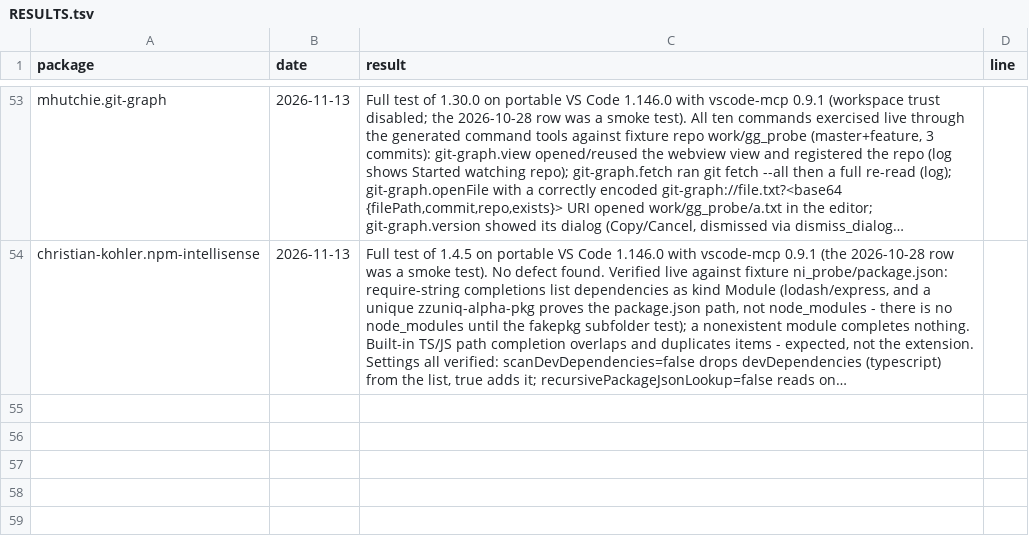
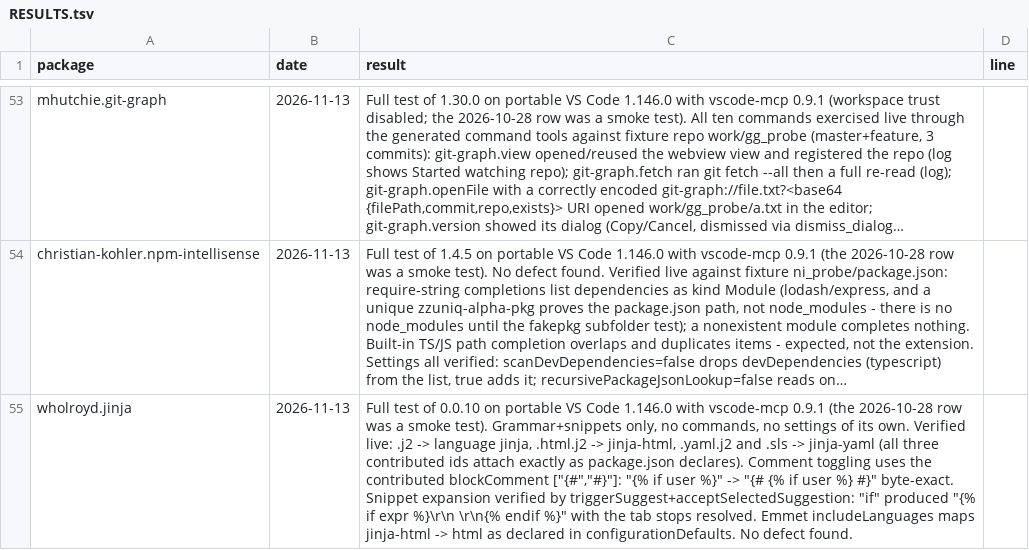
Before and after one commit to dpc00/vscode-extension-audit, a TSV file: RESULTS.tsv, drawn as a sheet; only a part is shown, gaps mark what is left out; long unchanged cells end in …; the diff names each change by its address in the sheet, - before the commit and + after, or states it on an @@ line.

Commit message:
2026-11-13: wholroyd.jinja 0.0.10 full test - languages, comments, snippets verified; no defect

```diff
--- a/RESULTS.tsv
+++ b/RESULTS.tsv
+row 55: wholroyd.jinja | 2026-11-13 | Full test of 0.0.10 on portable VS Code 1.146.0 with vscode-mcp 0.9.1 (the 2026-10-28 row was a smoke test). Grammar+snippets only, no commands, no settings of its own. Verified live: .j2 -> language jinja, .html.j2 -> jinja-html, .yaml.j2 and .sls -> jinja-yaml (all three contributed ids attach exactly as package.json declares). Comment toggling uses the contributed blockComment ["{#","#}"]: "{% if user %}" -> "{# {% if user %} #}" byte-exact. Snippet expansion verified by triggerSuggest+acceptSelectedSuggestion: "if" produced "{% if expr %}\r\n \r\n{% endif %}" with the tab stops resolved. Emmet includeLanguages maps jinja-html -> html as declared in configurationDefaults. No defect found.
```
